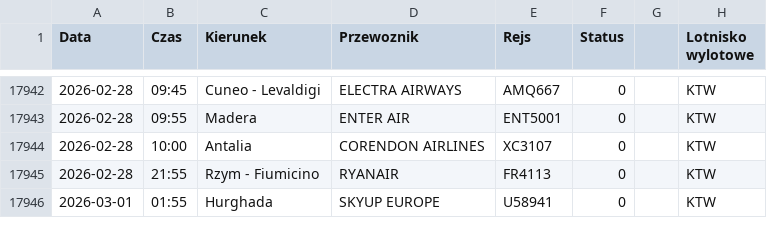
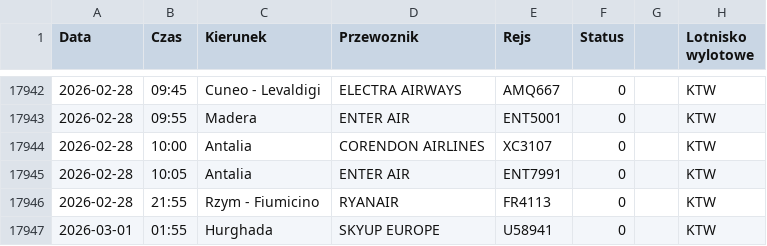
Before and after one commit to grzegorz-nowacki/departures-scraper, a CSV file: scraper/scraper_output/tabela_odlotow_KTW.csv, drawn as a sheet; only a part is shown, gaps mark what is left out.

```diff
--- a/scraper/scraper_output/tabela_odlotow_KTW.csv
+++ b/scraper/scraper_output/tabela_odlotow_KTW.csv
@@ -17944,2 +17944,3 @@ Data;Czas;Kierunek;Przewoznik;Rejs;Status;;Lotnisko wylotowe
 2026-02-28;10:00;Antalia;CORENDON AIRLINES;XC3107;0;;"KTW"
+2026-02-28;10:05;Antalia;ENTER AIR;ENT7991;0;;"KTW"
 2026-02-28;21:55;Rzym - Fiumicino;RYANAIR;FR4113;0;;"KTW"
```
